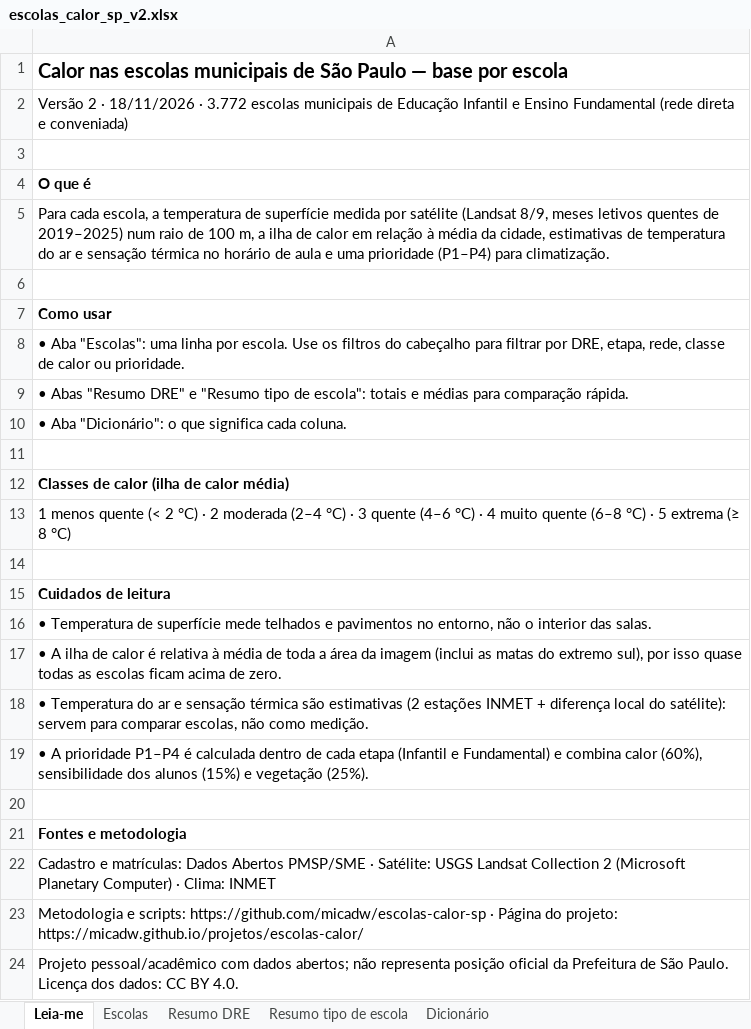
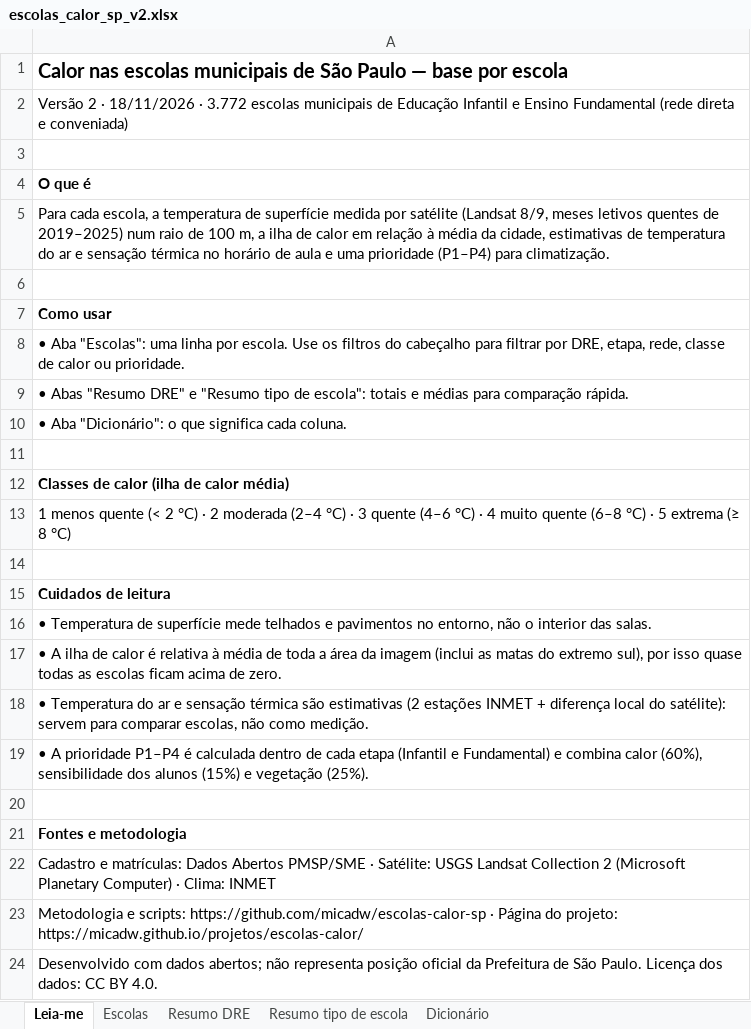
Before and after one commit to micadw/micadw.github.io, an Excel workbook: data/escolas_calor_sp_v2.xlsx, sheet Leia-me, drawn as a sheet; values as stored, in another font and other column widths than the file's, no borders; the diff names each change by its address in the sheet, - before the commit and + after, or states it on an @@ line.

```diff
--- a/data/escolas_calor_sp_v2.xlsx (sheet Leia-me)
+++ b/data/escolas_calor_sp_v2.xlsx (sheet Leia-me)
-A24: Projeto pessoal/acadêmico com dados…
+A24: Desenvolvido com dados…
```
Also changed, not shown: 2 other files.
